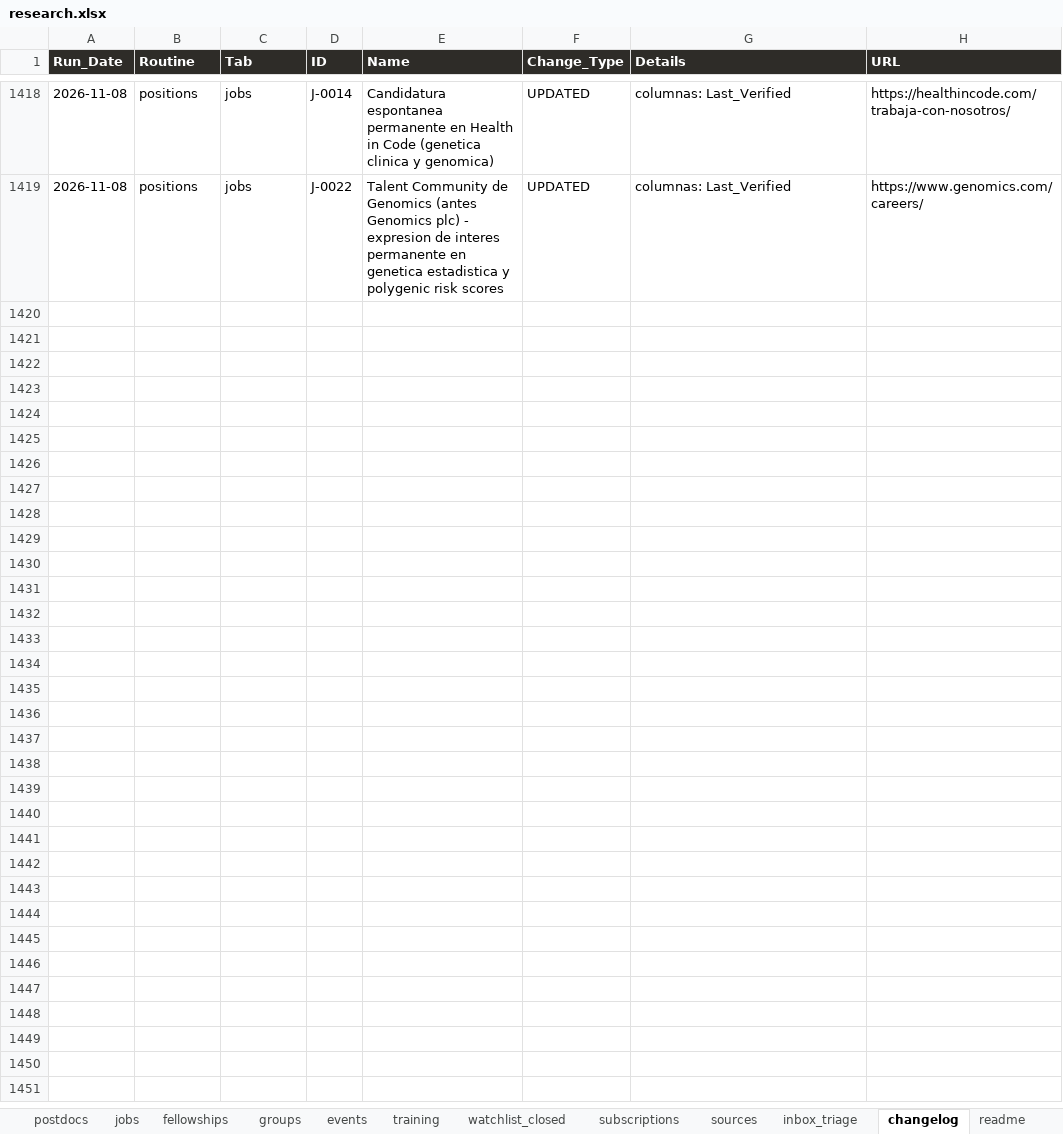
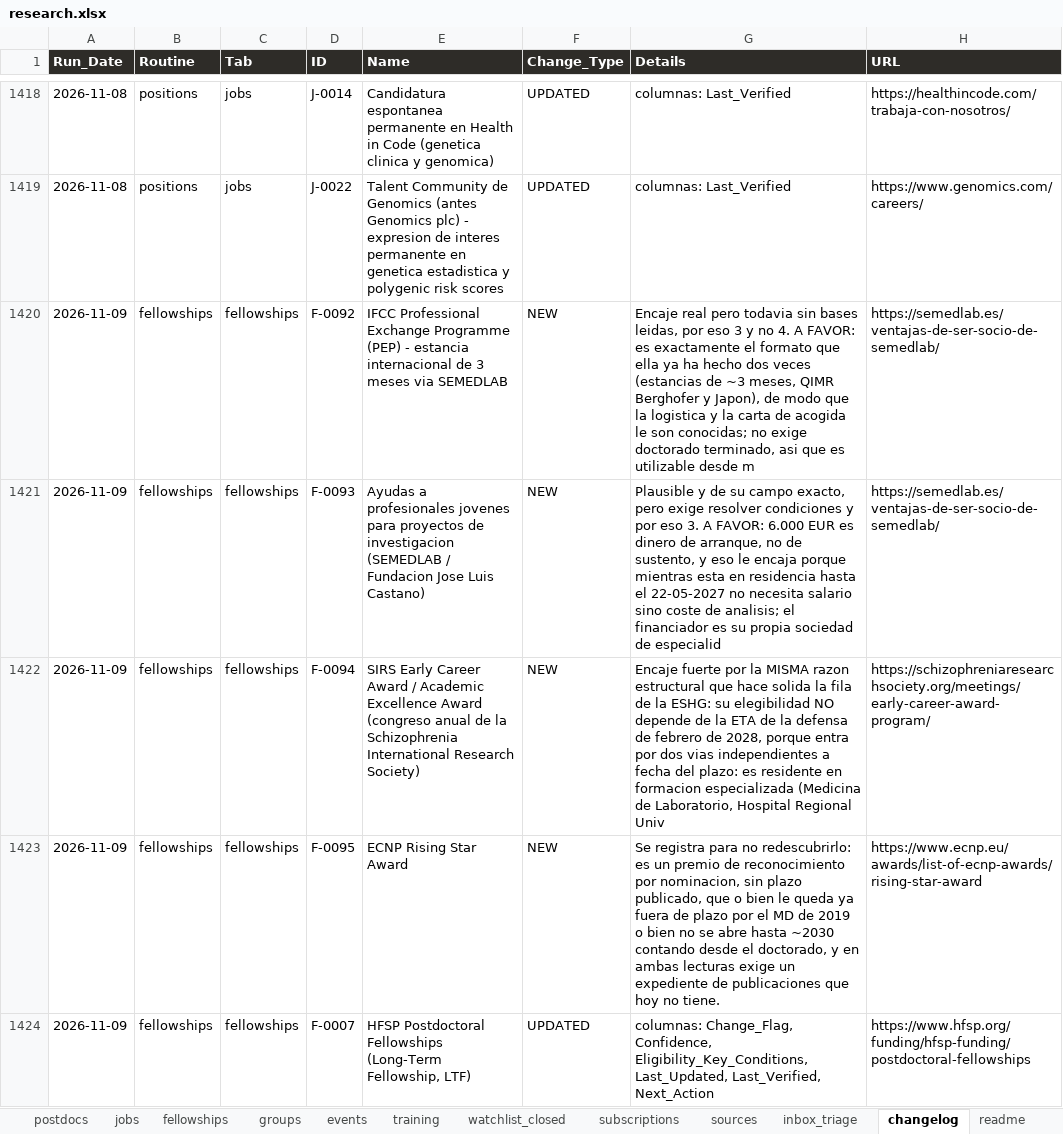
Before and after one commit to douglitas/scheduled-search-strategies, an Excel workbook: docs/research.xlsx, sheet changelog, drawn as a sheet; only a part is shown, gaps mark what is left out; values as stored, in another font and other column widths than the file's, no borders; the diff covers the shown part only; the diff names each change by its address in the sheet, - before the commit and + after, or states it on an @@ line.

Commit message:
ci: regenera página y Excel

```diff
--- a/docs/research.xlsx (sheet changelog)
+++ b/docs/research.xlsx (sheet changelog)
+row 1420: 2026-11-09 | fellowships | fellowships | F-0092 | IFCC Professional Exchange Programme (PEP) - estancia internacional de 3 meses via SEMEDLAB | NEW | Encaje real pero todavia sin bases leidas, por eso 3 y no 4. A FAVOR: es exactamente el formato que ella ya ha hecho dos veces (estancias de ~3 meses, QIMR Berghofer y Japon), de modo que la logistica y la carta de acogida le son conocidas; no exige doctorado terminado, asi que es utilizable desde m | https://semedlab.es/ventajas-de-ser-socio-de-semedlab/
+row 1421: 2026-11-09 | fellowships | fellowships | F-0093 | Ayudas a profesionales jovenes para proyectos de investigacion (SEMEDLAB / Fundacion Jose Luis Castano) | NEW | Plausible y de su campo exacto, pero exige resolver condiciones y por eso 3. A FAVOR: 6.000 EUR es dinero de arranque, no de sustento, y eso le encaja porque mientras esta en residencia hasta el 22-05-2027 no necesita salario sino coste de analisis; el financiador es su propia sociedad de especialid | https://semedlab.es/ventajas-de-ser-socio-de-semedlab/
+row 1422: 2026-11-09 | fellowships | fellowships | F-0094 | SIRS Early Career Award / Academic Excellence Award (congreso anual de la Schizophrenia International Research Society) | NEW | Encaje fuerte por la MISMA razon estructural que hace solida la fila de la ESHG: su elegibilidad NO depende de la ETA de la defensa de febrero de 2028, porque entra por dos vias independientes a fecha del plazo: es residente en formacion especializada (Medicina de Laboratorio, Hospital Regional Univ | https://schizophreniaresearchsociety.org/meetings/early-career-award-program/
+row 1423: 2026-11-09 | fellowships | fellowships | F-0095 | ECNP Rising Star Award | NEW | Se registra para no redescubrirlo: es un premio de reconocimiento por nominacion, sin plazo publicado, que o bien le queda ya fuera de plazo por el MD de 2019 o bien no se abre hasta ~2030 contando desde el doctorado, y en ambas lecturas exige un expediente de publicaciones que hoy no tiene. | https://www.ecnp.eu/awards/list-of-ecnp-awards/rising-star-award
+row 1424: 2026-11-09 | fellowships | fellowships | F-0007 | HFSP Postdoctoral Fellowships (Long-Term Fellowship, LTF) | UPDATED | columnas: Change_Flag, Confidence, Eligibility_Key_Conditions, Last_Updated, Last_Verified, Next_Action | https://www.hfsp.org/funding/hfsp-funding/postdoctoral-fellowships
```
Also changed, not shown: 49 added rows elsewhere in this sheet, sheet fellowships, sheet sources, sheet postdocs, sheet watchlist_closed, sheet action_now, sheet jobs, 1 other file.
